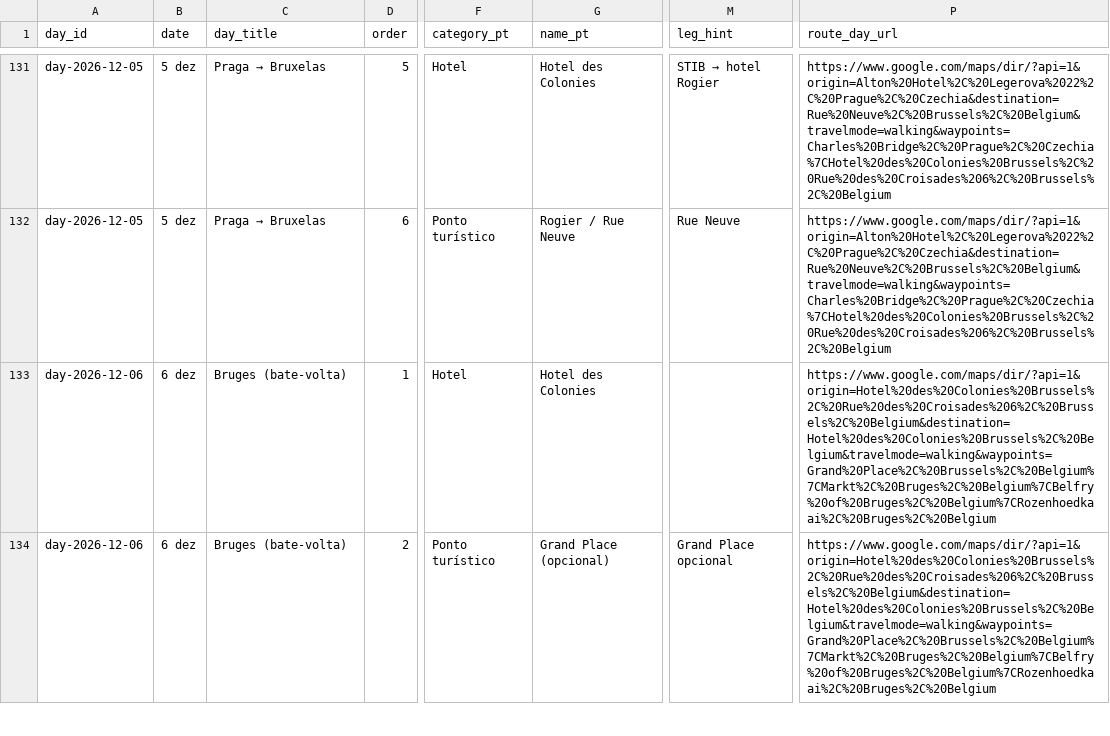
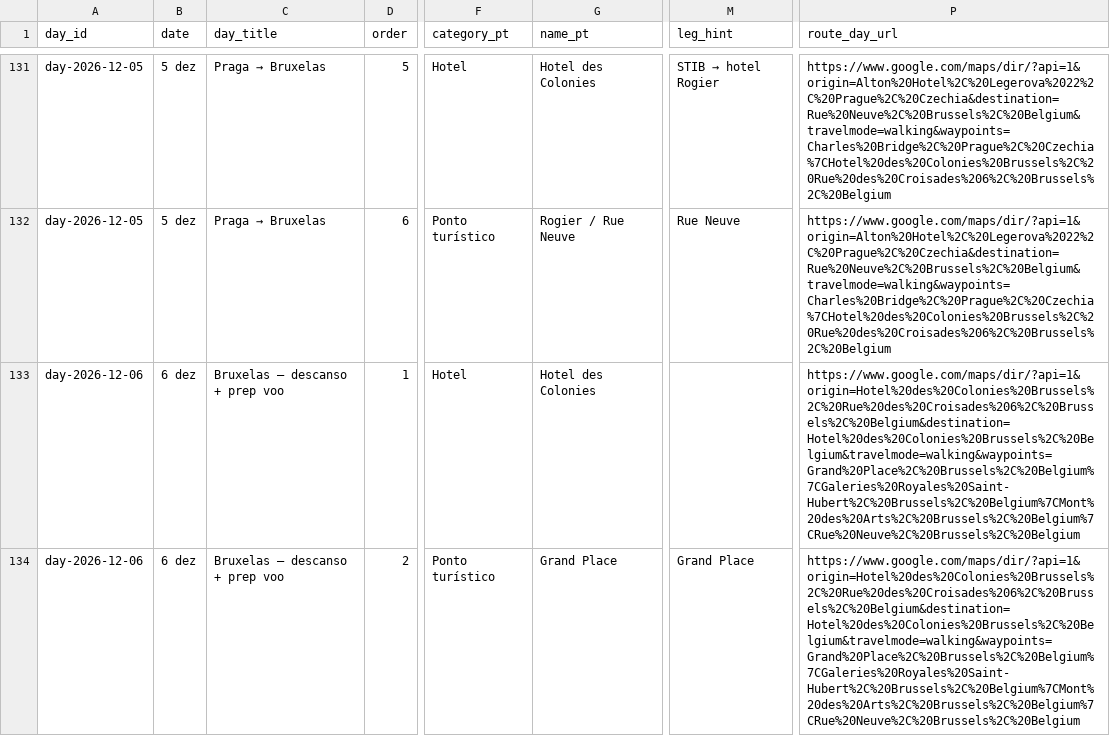
Before and after one commit to bielAmaral/trip-europe, a CSV file: data/mapas-paradas.csv, drawn as a sheet; only a part is shown, gaps mark what is left out; the diff covers the shown part only; the diff names each change by its address in the sheet, - before the commit and + after, or states it on an @@ line.

```diff
--- a/data/mapas-paradas.csv
+++ b/data/mapas-paradas.csv
-C133:C134 (day_title): Bruges (bate-volta)
+C133:C134 (day_title): Bruxelas — descanso + prep voo
-P133:P134 (route_day_url): https://www.google.com/maps/dir/?api=1&origin=Hotel%20des%20Colonies%20Brussels%2C%20Rue%20des%20Croisades%206%2C%20Brussels%2C%20Belgium&destination=Hotel%20des%20Colonies%20Brussels%2C%20Belgium&travelmode=walking&waypoints=Grand%20Place%2C%20Brussels%2C%20Belgium%7CMarkt%2C%20Bruges%2C%20Belgium%7CBelfry%20of%20Bruges%2C%20Belgium%7CRozenhoedkaai%2C%20Bruges%2C%20Belgium
+P133:P134 (route_day_url): https://www.google.com/maps/dir/?api=1&origin=Hotel%20des%20Colonies%20Brussels%2C%20Rue%20des%20Croisades%206%2C%20Brussels%2C%20Belgium&destination=Hotel%20des%20Colonies%20Brussels%2C%20Belgium&travelmode=walking&waypoints=Grand%20Place%2C%20Brussels%2C%20Belgium%7CGaleries%20Royales%20Saint-Hubert%2C%20Brussels%2C%20Belgium%7CMont%20des%20Arts%2C%20Brussels%2C%20Belgium%7CRue%20Neuve%2C%20Brussels%2C%20Belgium
-G134 (name_pt): Grand Place (opcional)
+G134 (name_pt): Grand Place
-M134 (leg_hint): Grand Place opcional
+M134 (leg_hint): Grand Place
```
Also changed, not shown: 3 removed rows and 36 edited cells elsewhere in this file, data/mapas-my-maps.csv, 11 other files.
